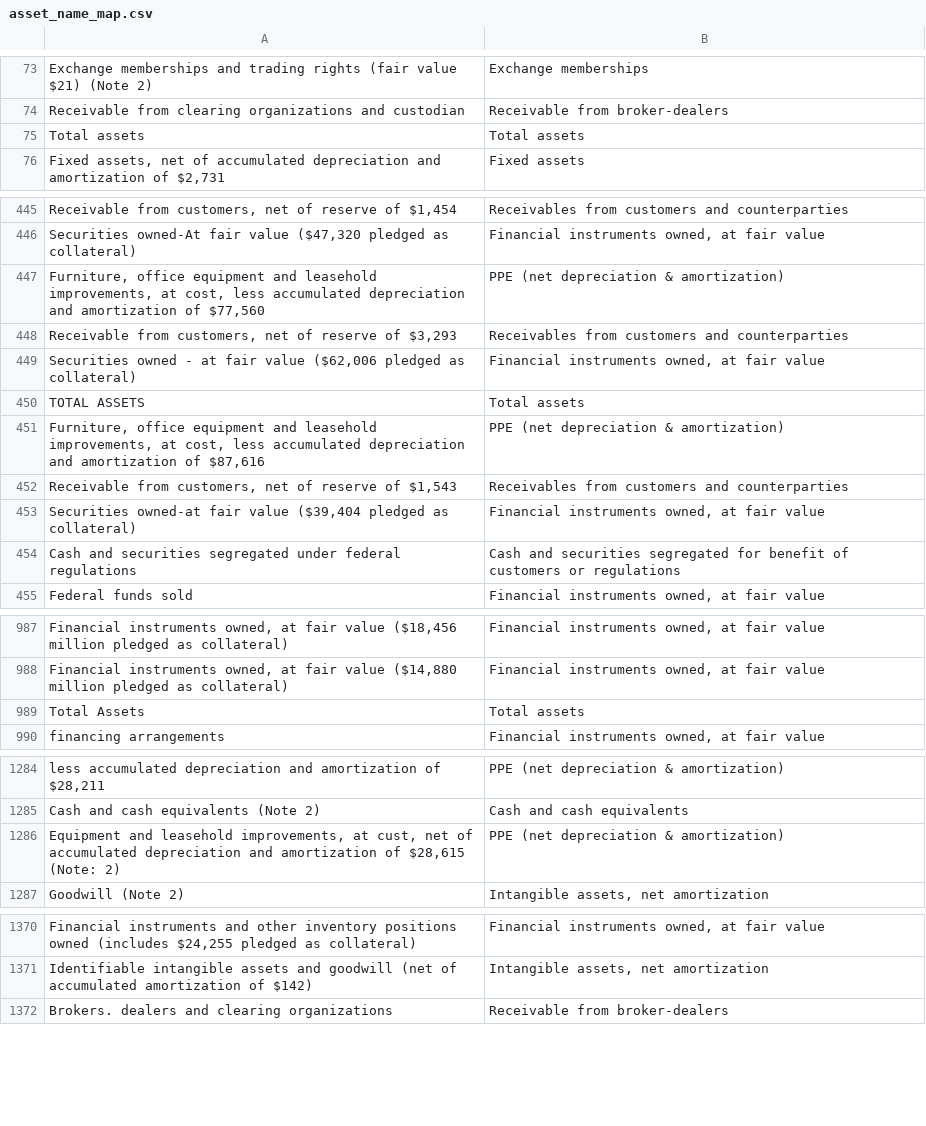
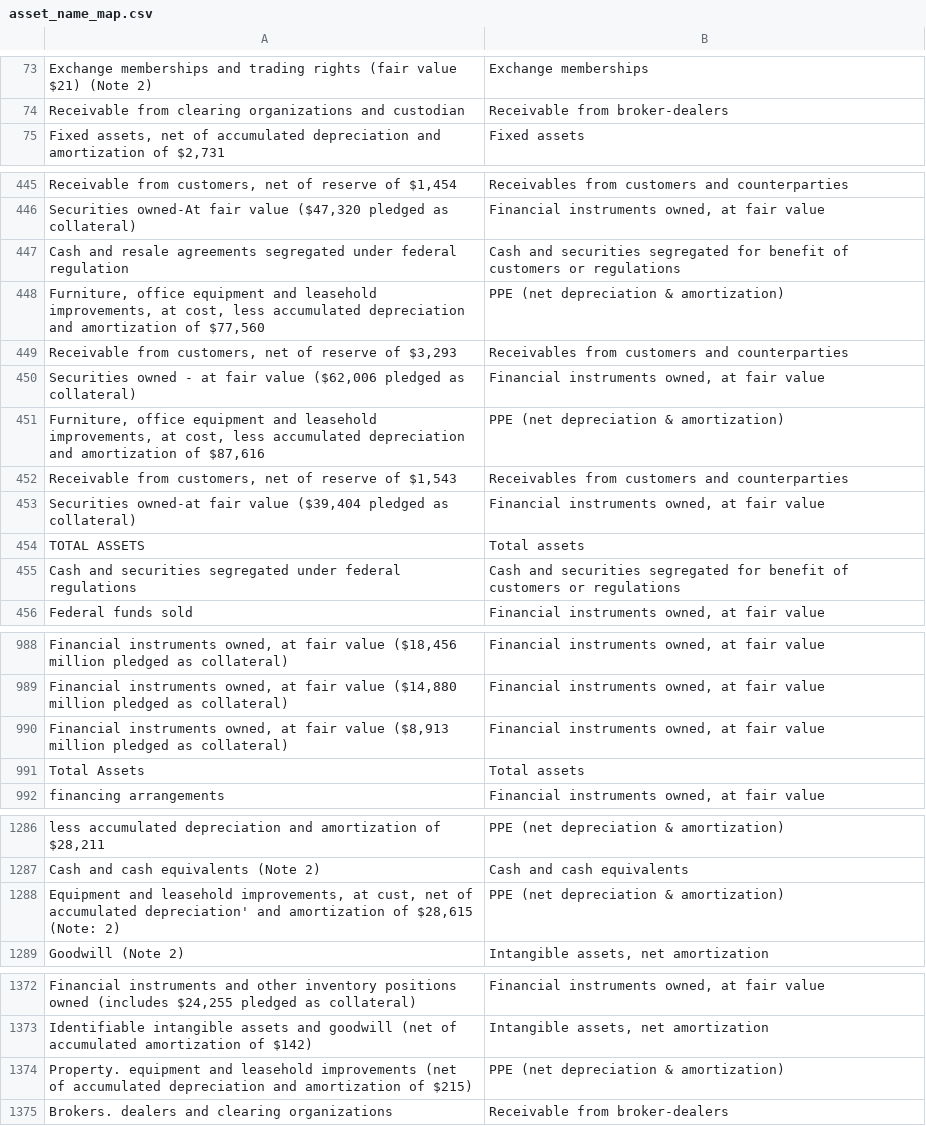
Before and after one commit to fernando-duarte/X17A5, a CSV file: output/asset_name_map.csv, drawn as a sheet; only a part is shown, gaps mark what is left out; addresses are those after the commit; the diff names each change by its address in the sheet, - before the commit and + after, or states it on an @@ line.

```diff
--- a/output/asset_name_map.csv
+++ b/output/asset_name_map.csv
@@ row 75 moved to row 191: Total assets @@
+row 447: Cash and resale agreements segregated under federal regulation | Cash and securities segregated for benefit of customers or regulations
@@ row 450 moved to row 454: TOTAL ASSETS @@
+row 990: Financial instruments owned, at fair value ($8,913 million pledged as collateral) | Financial instruments owned, at fair value
-A1288: …of accumulated depreciation and amortization…
+A1288: …of accumulated depreciation' and amortization…
+row 1374: Property. equipment and leasehold improvements (net of accumulated depreciation and amortization of $215) | PPE (net depreciation & amortization)
```
Also changed, not shown: output/liability_name_map.csv, output/structured_asset.csv, 11 other files.
